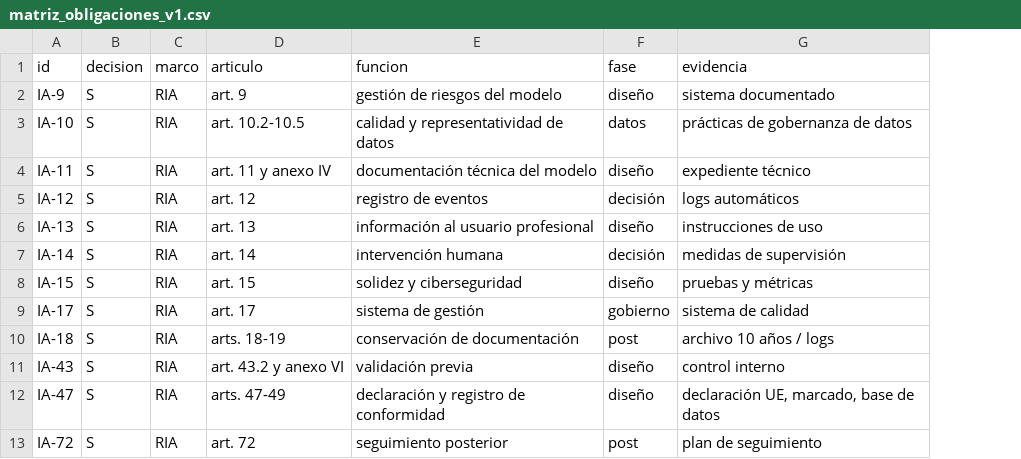
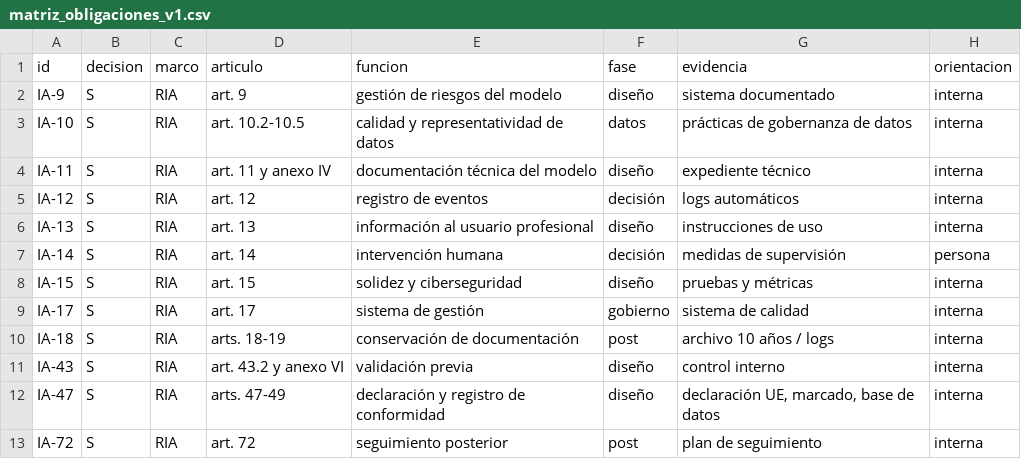
Before and after one commit to FernandaSVilla/regulatory-overlap-calculator, a CSV file: datos/matriz_obligaciones_v1.csv, drawn as a sheet; only a part is shown; the diff names each change by its address in the sheet, - before the commit and + after, or states it on an @@ line.

```diff
--- a/datos/matriz_obligaciones_v1.csv
+++ b/datos/matriz_obligaciones_v1.csv
+column H (orientacion), rows 2-13: interna | interna | interna | interna | interna | persona | interna | interna | interna | interna | interna | interna
```
Also changed, not shown: datos/relaciones_v1.csv, 2 other files.
